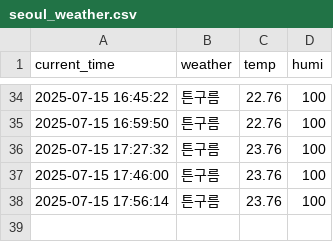
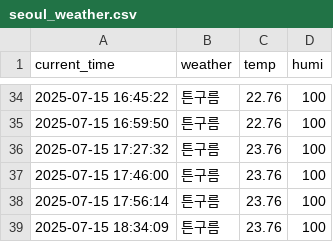
Before and after one commit to jaewoo01/seoul_weather_per_5m, a CSV file: seoul_weather.csv, drawn as a sheet; only a part is shown, gaps mark what is left out.

```diff
--- a/seoul_weather.csv
+++ b/seoul_weather.csv
@@ -38 +38,2 @@ current_time,weather,temp,humi
 2025-07-15 17:56:14,튼구름,23.76,100
+2025-07-15 18:34:09,튼구름,23.76,100
```
